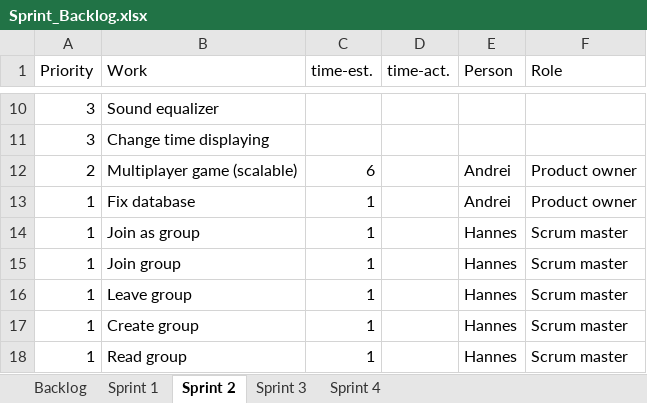
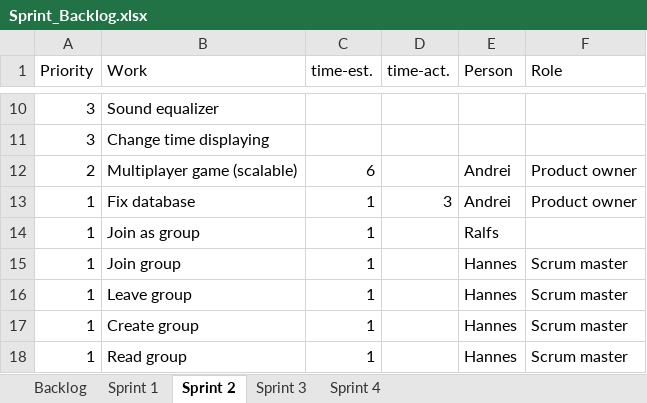
Before and after one commit to bubriks/Turakas, an Excel workbook: project/SystemDev/Sprint_Backlog.xlsx, sheet Sprint 2, drawn as a sheet; only a part is shown, gaps mark what is left out; values as stored, in another font and other column widths than the file's, no borders; the diff names each change by its address in the sheet, - before the commit and + after, or states it on an @@ line.

```diff
--- a/project/SystemDev/Sprint_Backlog.xlsx (sheet Sprint 2)
+++ b/project/SystemDev/Sprint_Backlog.xlsx (sheet Sprint 2)
-D13 (time-act.): (empty)
+D13 (time-act.): 3
-E14 (Person): Hannes
+E14 (Person): Ralfs
-F14 (Role): Scrum master
+F14 (Role): (empty)
```
Also changed, not shown: sheet Sprint 1, charts or pictures, 10 other files.
